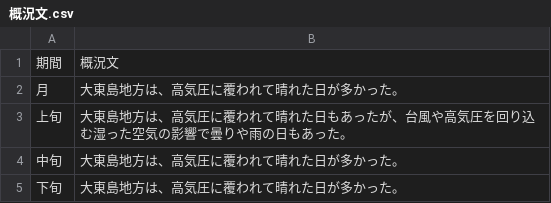
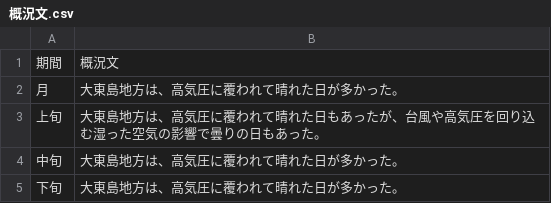
Before and after one commit to owl637/jma-weather-report-webapp, a CSV file: data/2024_10/概況文.csv, drawn as a sheet.

```diff
--- a/data/2024_10/概況文.csv
+++ b/data/2024_10/概況文.csv
@@ -2,3 +2,3 @@
 月,大東島地方は、高気圧に覆われて晴れた日が多かった。
-上旬,大東島地方は、高気圧に覆われて晴れた日もあったが、台風や高気圧を回り込む湿った空気の影響で曇りや雨の日もあった。
+上旬,大東島地方は、高気圧に覆われて晴れた日もあったが、台風や高気圧を回り込む湿った空気の影響で曇りの日もあった。
 中旬,大東島地方は、高気圧に覆われて晴れた日が多かった。
```
Also changed, not shown: data/2026_03/概況文.csv.
